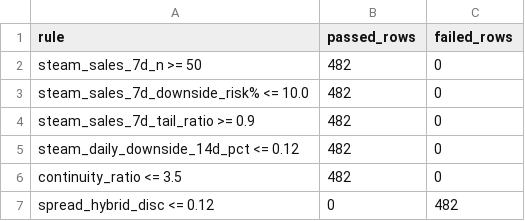
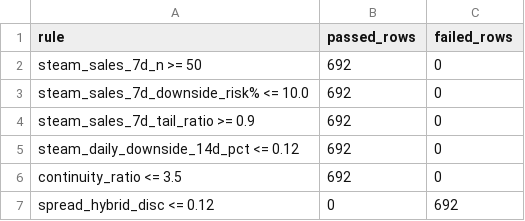
Before and after one commit to romkahaha/cs-skins-monitoring-bot, a CSV file: automation_runtime/opportunities_report_latest.csv, drawn as a sheet.

```diff
--- a/automation_runtime/opportunities_report_latest.csv
+++ b/automation_runtime/opportunities_report_latest.csv
@@ -1,7 +1,7 @@
 rule,passed_rows,failed_rows
-steam_sales_7d_n >= 50,482,0
-steam_sales_7d_downside_risk% <= 10.0,482,0
-steam_sales_7d_tail_ratio >= 0.9,482,0
-steam_daily_downside_14d_pct <= 0.12,482,0
-continuity_ratio <= 3.5,482,0
-spread_hybrid_disc <= 0.12,0,482
+steam_sales_7d_n >= 50,692,0
+steam_sales_7d_downside_risk% <= 10.0,692,0
+steam_sales_7d_tail_ratio >= 0.9,692,0
+steam_daily_downside_14d_pct <= 0.12,692,0
+continuity_ratio <= 3.5,692,0
+spread_hybrid_disc <= 0.12,0,692
```
Also changed, not shown: 3 other files.
